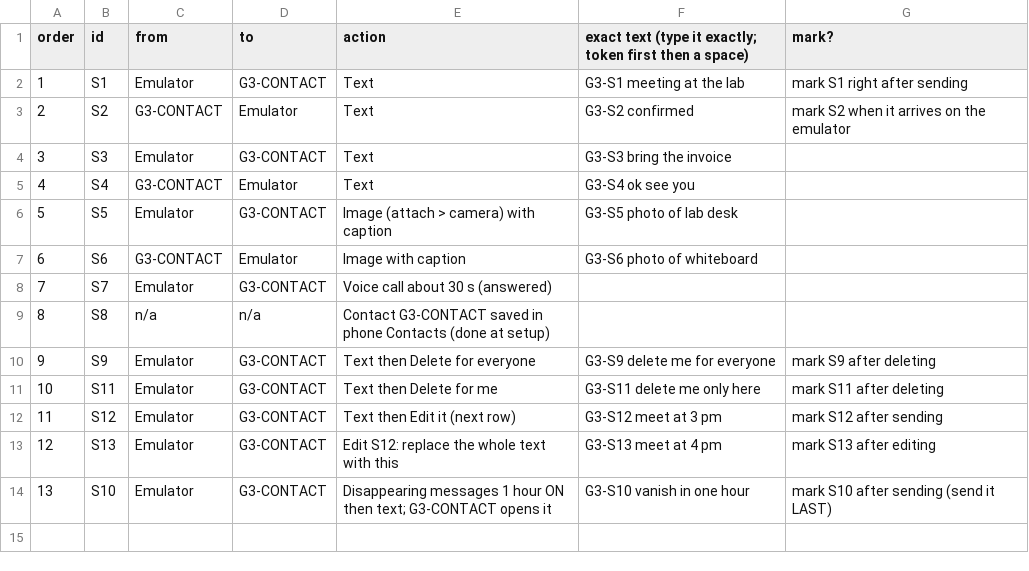
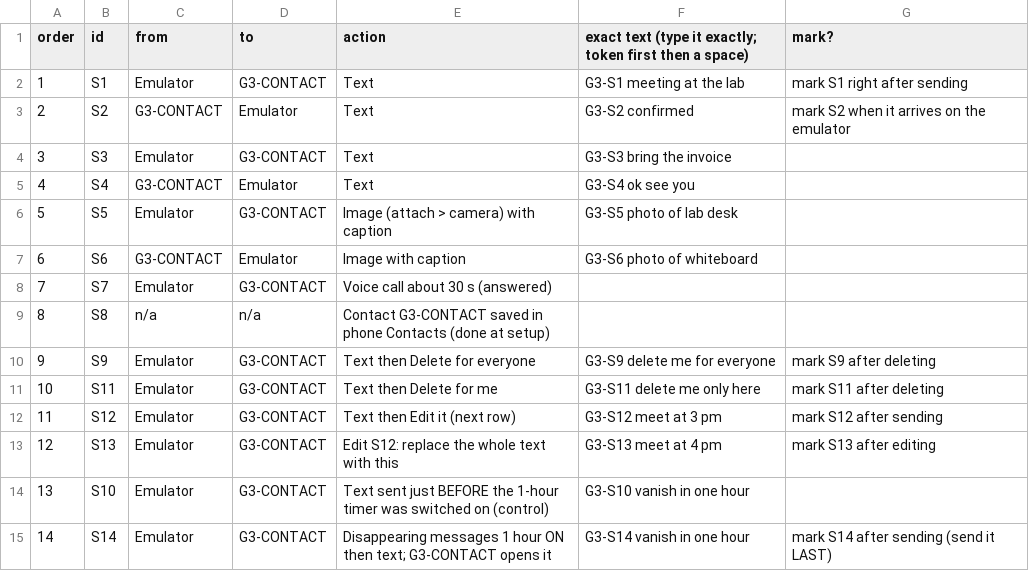
Before and after one commit to KeldenPDorji/sws405-group3-e2ee-forensics, a CSV file: activity_script.csv, drawn as a sheet.

```diff
--- a/activity_script.csv
+++ b/activity_script.csv
@@ -13,2 +13,3 @@ order,id,from,to,action,exact text (type it exactly; token first then a space),m
 12,S13,Emulator,G3-CONTACT,Edit S12: replace the whole text with this,G3-S13 meet at 4 pm,mark S13 after editing
-13,S10,Emulator,G3-CONTACT,Disappearing messages 1 hour ON then text; G3-CONTACT opens it,G3-S10 vanish in one hour,mark S10 after sending (send it LAST)
+13,S10,Emulator,G3-CONTACT,Text sent just BEFORE the 1-hour timer was switched on (control),G3-S10 vanish in one hour,
+14,S14,Emulator,G3-CONTACT,Disappearing messages 1 hour ON then text; G3-CONTACT opens it,G3-S14 vanish in one hour,mark S14 after sending (send it LAST)
```
Also changed, not shown: 6 other files.
